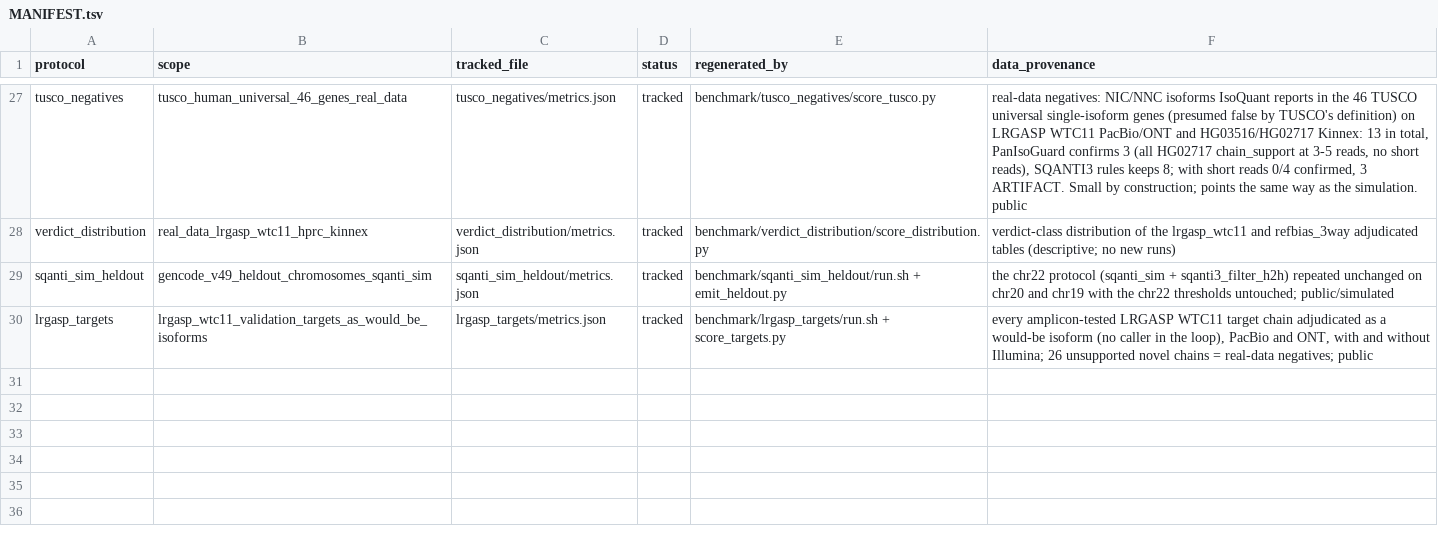
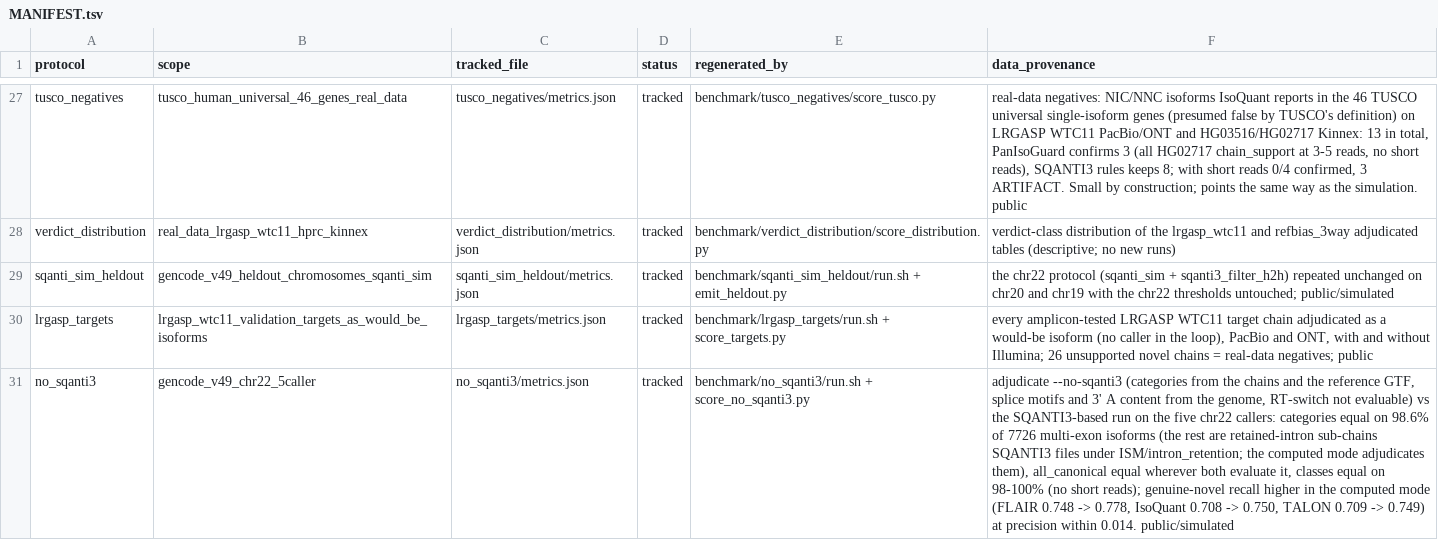
Before and after one commit to jibeomko/PanIsoGuard, a TSV file: benchmark/results/MANIFEST.tsv, drawn as a sheet; only a part is shown, gaps mark what is left out; the diff names each change by its address in the sheet, - before the commit and + after, or states it on an @@ line.

Commit message:
--no-sqanti3 classifier with SQANTI3's definitions
Splice-site NIC, exon-aware mono-exon classes, retained introns novel.
benchmark/no_sqanti3 protocol and envelope: categories equal on 98.6 %
of 7,726 chr22 multi-exon isoforms, motif prior equal everywhere, higher
genuine-novel recall at the same precision.

```diff
--- a/benchmark/results/MANIFEST.tsv
+++ b/benchmark/results/MANIFEST.tsv
+row 31: no_sqanti3 | gencode_v49_chr22_5caller | no_sqanti3/metrics.json | tracked | benchmark/no_sqanti3/run.sh + score_no_sqanti3.py | adjudicate --no-sqanti3 (categories from the chains and the reference GTF, splice motifs and 3' A content from the genome, RT-switch not evaluable) vs the SQANTI3-based run on the five chr22 callers: categories equal on 98.6% of 7726 multi-exon isoforms (the rest are retained-intron sub-chains SQANTI3 files under ISM/intron_retention; the computed mode adjudicates them), all_canonical equal wherever both evaluate it, classes equal on 98-100% (no short reads); genuine-novel recall higher in the computed mode (FLAIR 0.748 -> 0.778, IsoQuant 0.708 -> 0.750, TALON 0.709 -> 0.749) at precision within 0.014. public/simulated
```
Also changed, not shown: 12 other files.
